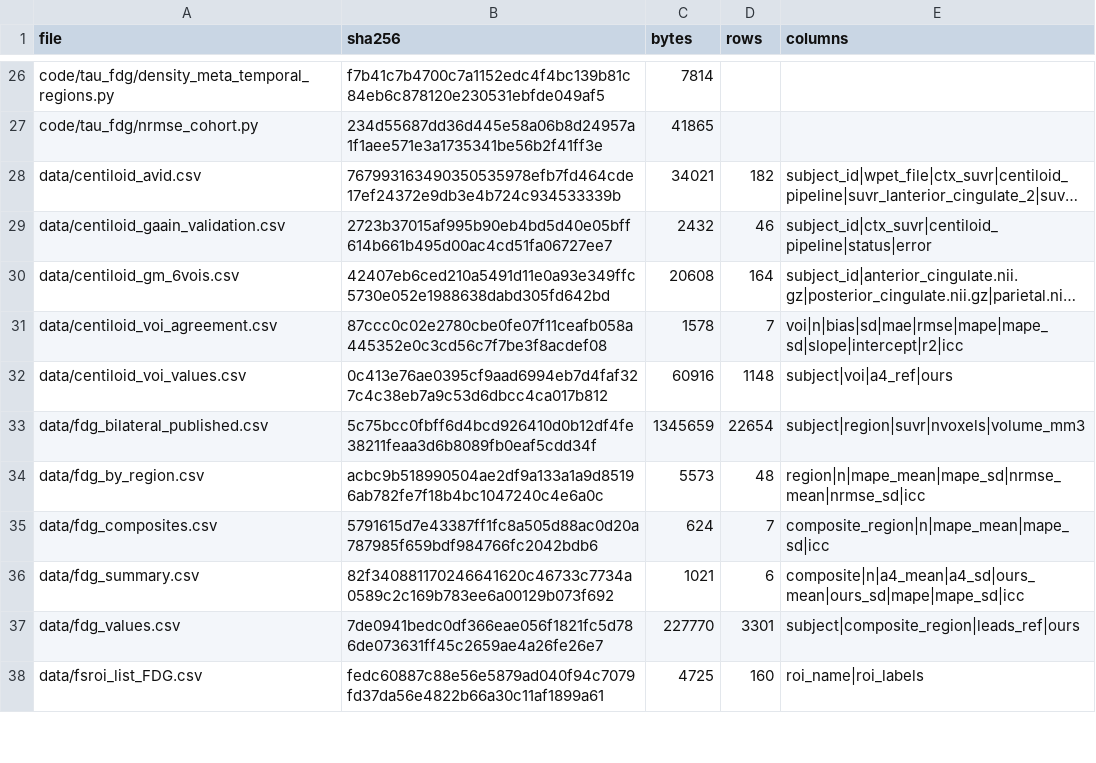
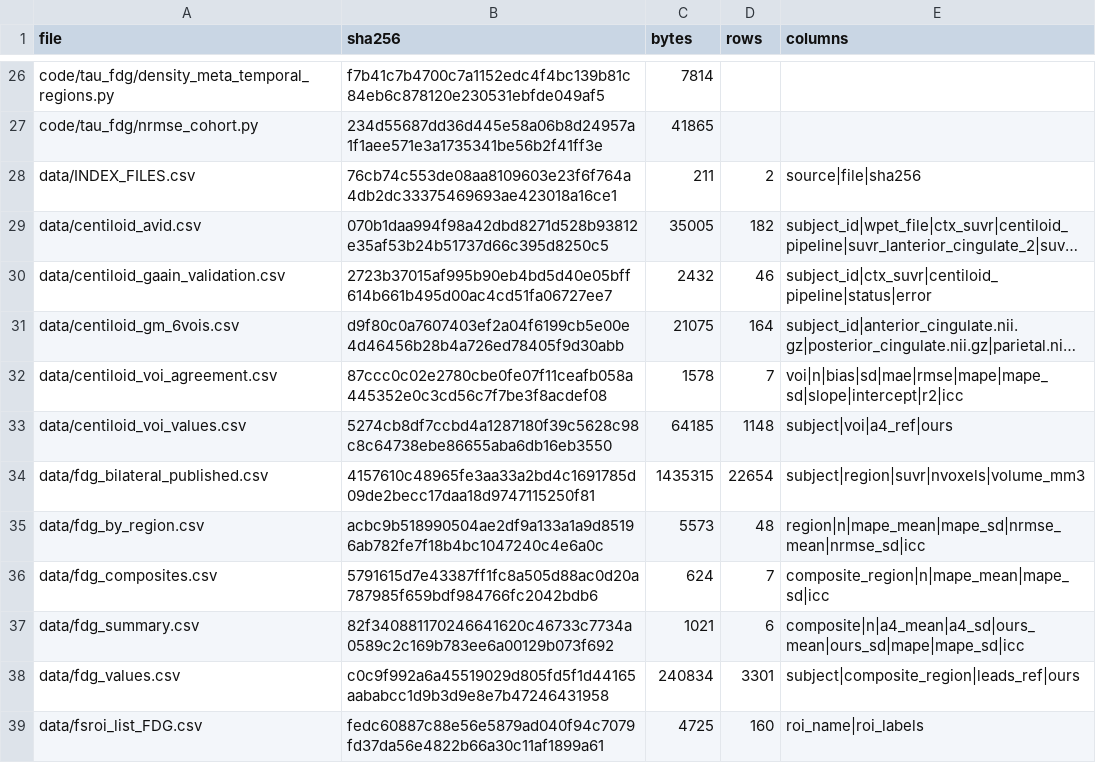
Before and after one commit to inbrainlab/PETAL, a CSV file: MANIFEST.csv, drawn as a sheet; only a part is shown, gaps mark what is left out; long unchanged cells end in …; addresses are those after the commit; the diff covers the shown part only; the diff names each change by its address in the sheet, - before the commit and + after, or states it on an @@ line.

```diff
--- a/MANIFEST.csv
+++ b/MANIFEST.csv
+row 28: data/INDEX_FILES.csv | 76cb74c553de08aa8109603e23f6f764a4db2dc33375469693ae423018a16ce1 | 211 | 2 | source|file|sha256
-B29 (sha256): 767993163490350535978efb7fd464cde17ef24372e9db3e4b724c934533339b
+B29 (sha256): 070b1daa994f98a42dbd8271d528b93812e35af53b24b51737d66c395d8250c5
-C29 (bytes): 34021
+C29 (bytes): 35005
-B31 (sha256): 42407eb6ced210a5491d11e0a93e349ffc5730e052e1988638dabd305fd642bd
+B31 (sha256): d9f80c0a7607403ef2a04f6199cb5e00e4d46456b28b4a726ed78405f9d30abb
-C31 (bytes): 20608
+C31 (bytes): 21075
-B33 (sha256): 0c413e76ae0395cf9aad6994eb7d4faf327c4c38eb7a9c53d6dbcc4ca017b812
+B33 (sha256): 5274cb8df7ccbd4a1287180f39c5628c98c8c64738ebe86655aba6db16eb3550
-C33 (bytes): 60916
+C33 (bytes): 64185
-B34 (sha256): 5c75bcc0fbff6d4bcd926410d0b12df4fe38211feaa3d6b8089fb0eaf5cdd34f
+B34 (sha256): 4157610c48965fe3aa33a2bd4c1691785d09de2becc17daa18d9747115250f81
-C34 (bytes): 1345659
+C34 (bytes): 1435315
-B38 (sha256): 7de0941bedc0df366eae056f1821fc5d786de073631ff45c2659ae4a26fe26e7
+B38 (sha256): c0c9f992a6a45519029d805fd5f1d44165aababcc1d9b3d9e8e7b47246431958
-C38 (bytes): 227770
+C38 (bytes): 240834
```
Also changed, not shown: 1 added row and 14 edited cells elsewhere in this file, 7 other files.
